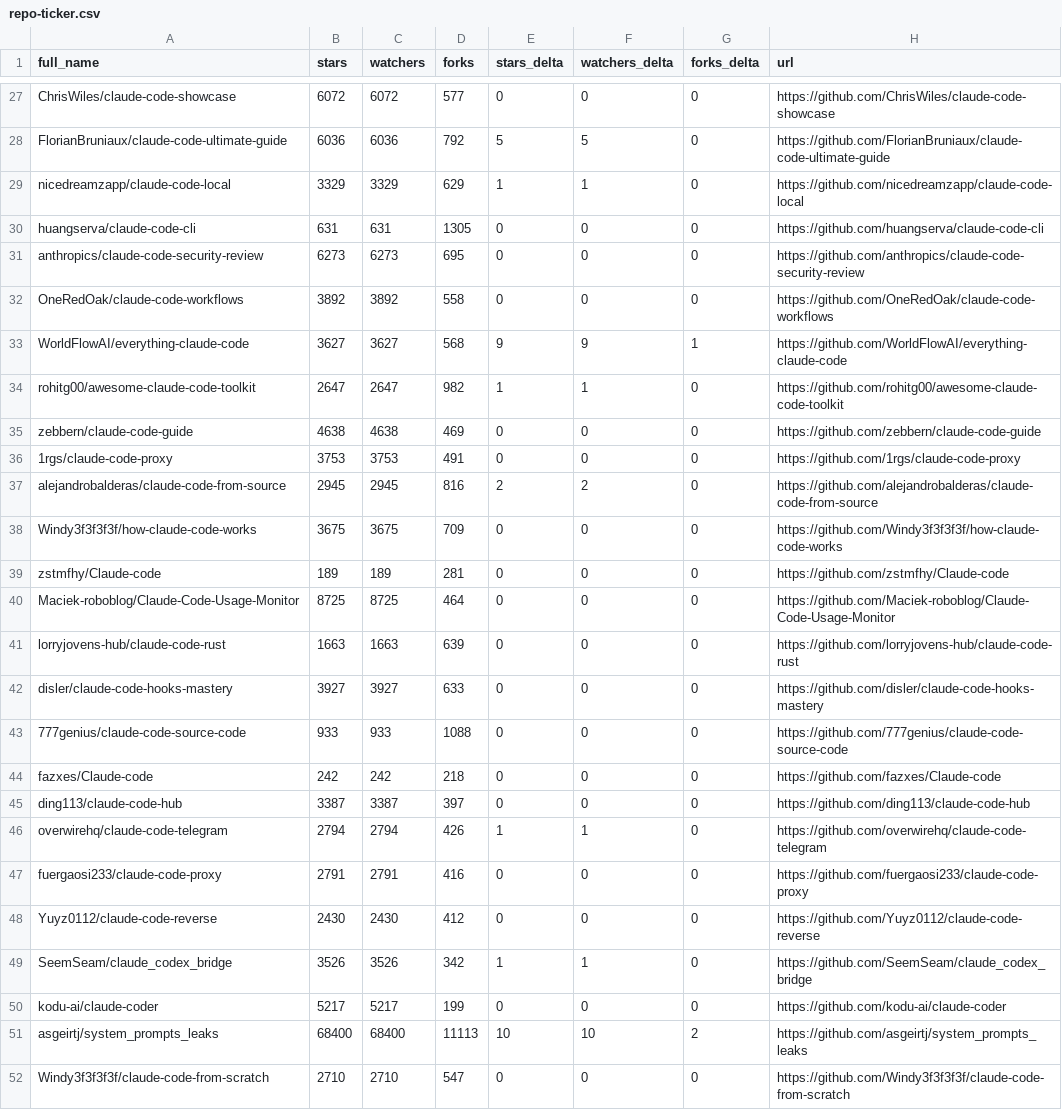
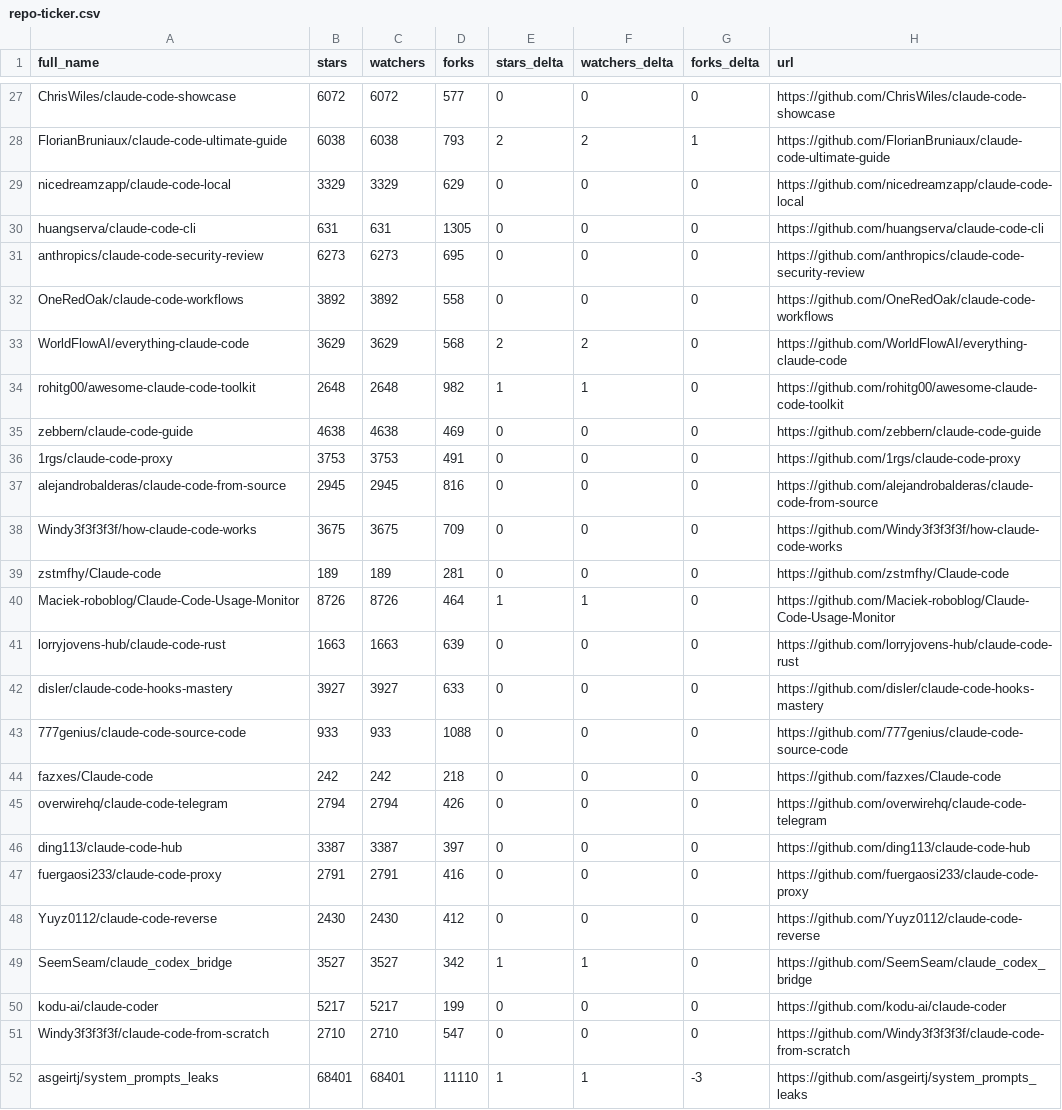
Before and after one commit to kegacbongdem/awesome-claude-code, a CSV file: data/repo-ticker.csv, drawn as a sheet; only a part is shown, gaps mark what is left out; removed rows and columns are numbered as before the commit, all else as after; the diff covers the shown part only; the diff names each change by its address in the sheet, - before the commit and + after, or states it on an @@ line.

```diff
--- a/data/repo-ticker.csv
+++ b/data/repo-ticker.csv
-B28 (stars): 6036
+B28 (stars): 6038
-C28 (watchers): 6036
+C28 (watchers): 6038
-D28 (forks): 792
+D28 (forks): 793
-E28 (stars_delta): 5
+E28 (stars_delta): 2
-F28 (watchers_delta): 5
+F28 (watchers_delta): 2
-G28 (forks_delta): 0
+G28 (forks_delta): 1
-E29 (stars_delta): 1
+E29 (stars_delta): 0
-F29 (watchers_delta): 1
+F29 (watchers_delta): 0
-B33 (stars): 3627
+B33 (stars): 3629
-C33 (watchers): 3627
+C33 (watchers): 3629
-E33 (stars_delta): 9
+E33 (stars_delta): 2
-F33 (watchers_delta): 9
+F33 (watchers_delta): 2
-G33 (forks_delta): 1
+G33 (forks_delta): 0
-B34 (stars): 2647
+B34 (stars): 2648
-C34 (watchers): 2647
+C34 (watchers): 2648
-E37 (stars_delta): 2
+E37 (stars_delta): 0
-F37 (watchers_delta): 2
+F37 (watchers_delta): 0
-B40 (stars): 8725
+B40 (stars): 8726
-C40 (watchers): 8725
+C40 (watchers): 8726
-E40 (stars_delta): 0
+E40 (stars_delta): 1
-F40 (watchers_delta): 0
+F40 (watchers_delta): 1
+row 45: overwirehq/claude-code-telegram | 2794 | 2794 | 426 | 0 | 0 | 0 | https://github.com/overwirehq/claude-code-telegram
-row 46: overwirehq/claude-code-telegram | 2794 | 2794 | 426 | 1 | 1 | 0 | https://github.com/overwirehq/claude-code-telegram
-B49 (stars): 3526
+B49 (stars): 3527
-C49 (watchers): 3526
+C49 (watchers): 3527
-row 51: asgeirtj/system_prompts_leaks | 68400 | 68400 | 11113 | 10 | 10 | 2 | https://github.com/asgeirtj/system_prompts_leaks
+row 52: asgeirtj/system_prompts_leaks | 68401 | 68401 | 11110 | 1 | 1 | -3 | https://github.com/asgeirtj/system_prompts_leaks
```
Also changed, not shown: 2 added rows, 2 removed rows, 1 moved row and 92 edited cells elsewhere in this file, 2 other files.
